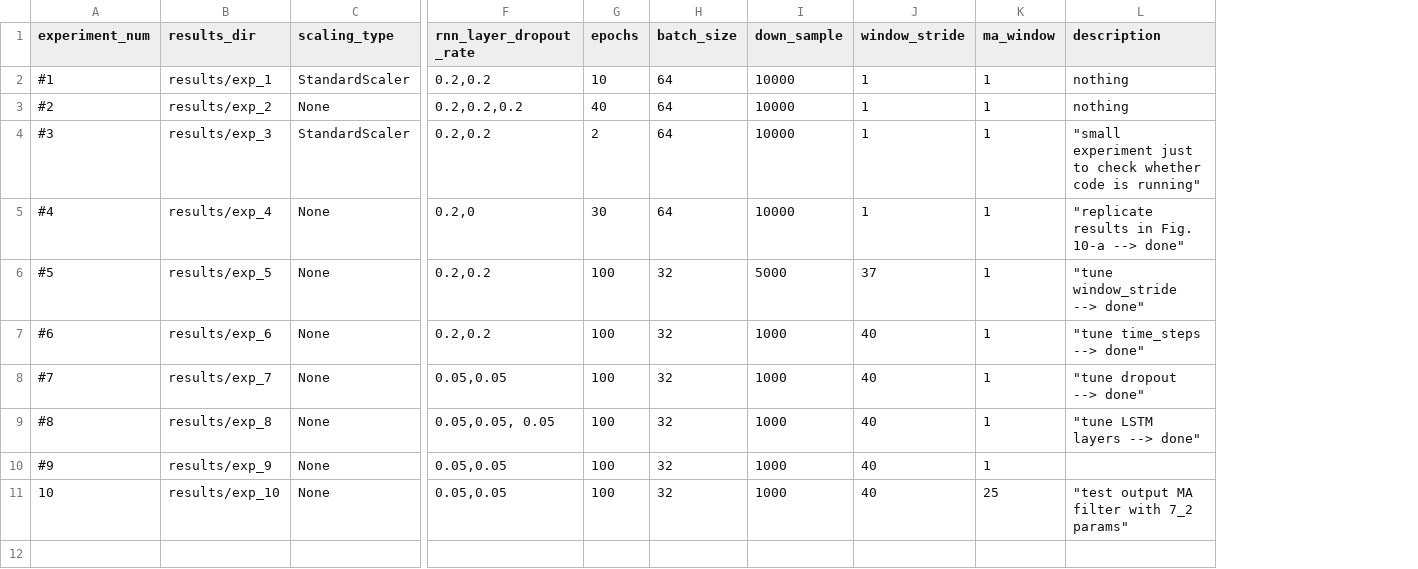
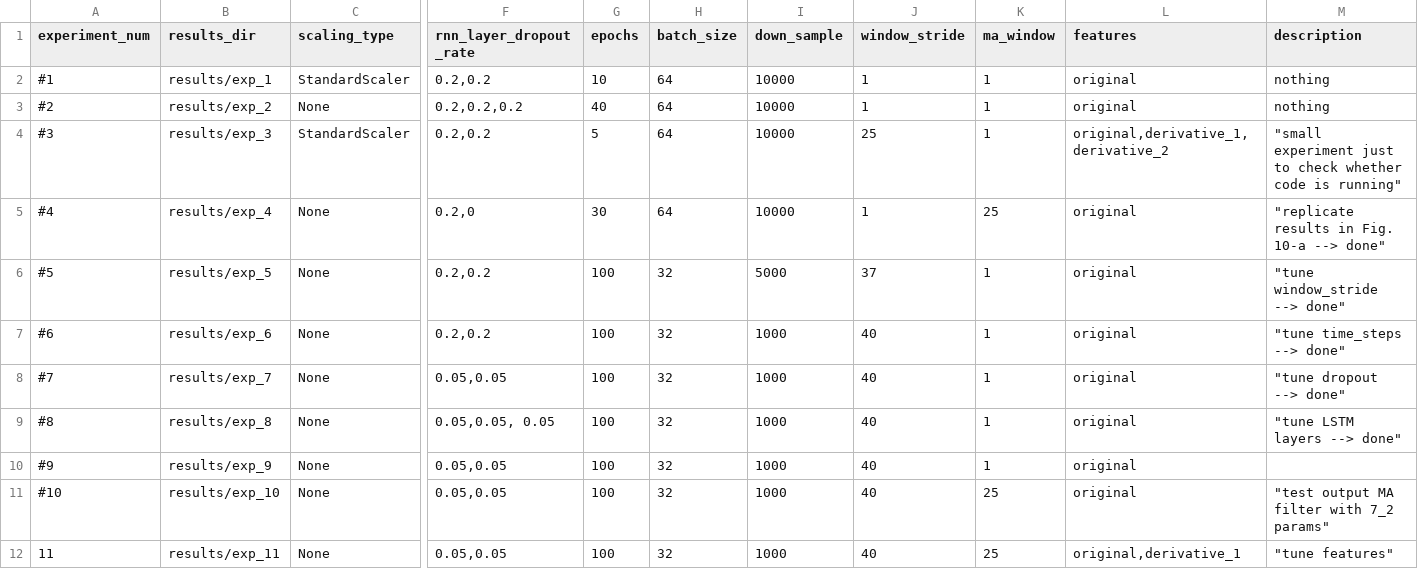
Before and after one commit to sgamage2/ece-9309-ml-project, a CSV file: experiments_sunanda.csv, drawn as a sheet; only a part is shown, gaps mark what is left out; rows hold the shown columns only; the diff names each change by its address in the sheet, - before the commit and + after, or states it on an @@ line.

Commit message:
Feature engineering (original, derivatives)

```diff
--- a/experiments_sunanda.csv
+++ b/experiments_sunanda.csv
+column L (features), rows 2-11: original | original | original,derivative_1,derivative_2 | original | original | original | original | original | original | original
-G4 (epochs): 2
+G4 (epochs): 5
-J4 (window_stride): 1
+J4 (window_stride): 25
-K5 (ma_window): 1
+K5 (ma_window): 25
-A11 (experiment_num): 10
+A11 (experiment_num): #10
+row 12: 11 | results/exp_11 | None | 0.05,0.05 | 100 | 32 | 1000 | 40 | 25 | original,derivative_1 | "tune features"
```
Also changed, not shown: 4 other files.
